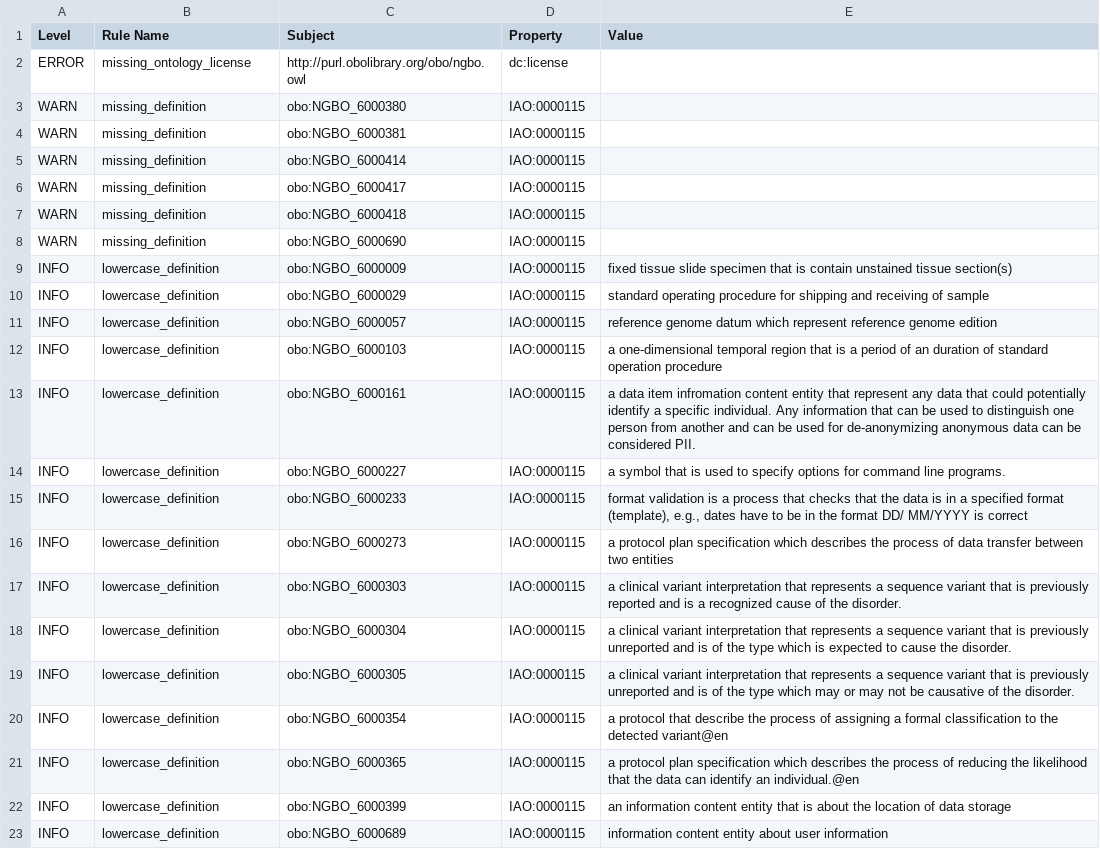
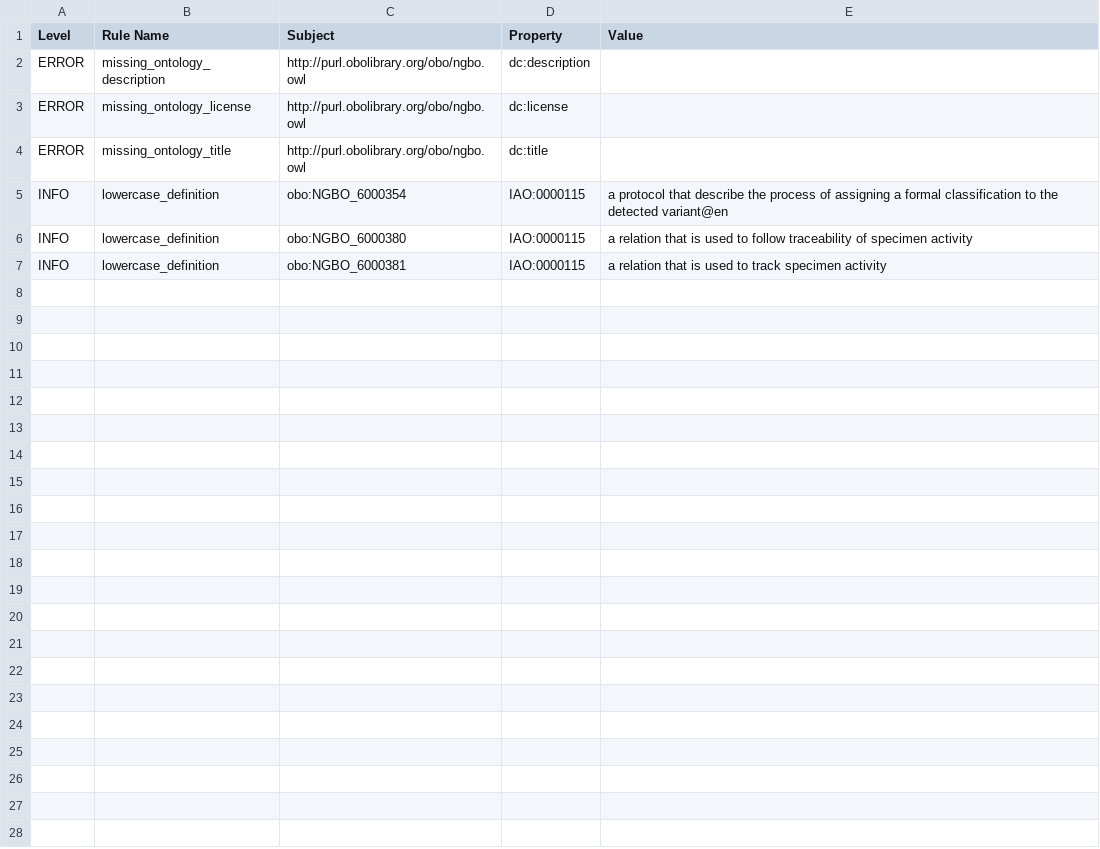
Before and after one commit to OBOFoundry/obo-nor.github.io, a TSV file: dashboard/ngbo/robot_report.tsv, drawn as a sheet.

```diff
--- a/dashboard/ngbo/robot_report.tsv
+++ b/dashboard/ngbo/robot_report.tsv
@@ -1,23 +1,7 @@
 Level	Rule Name	Subject	Property	Value
+ERROR	missing_ontology_description	http://purl.obolibrary.org/obo/ngbo.owl	dc:description	
 ERROR	missing_ontology_license	http://purl.obolibrary.org/obo/ngbo.owl	dc:license	
-WARN	missing_definition	obo:NGBO_6000380	IAO:0000115	
-WARN	missing_definition	obo:NGBO_6000381	IAO:0000115	
-WARN	missing_definition	obo:NGBO_6000414	IAO:0000115	
-WARN	missing_definition	obo:NGBO_6000417	IAO:0000115	
-WARN	missing_definition	obo:NGBO_6000418	IAO:0000115	
-WARN	missing_definition	obo:NGBO_6000690	IAO:0000115	
-INFO	lowercase_definition	obo:NGBO_6000009	IAO:0000115	fixed tissue slide specimen that is contain unstained tissue section(s)
-INFO	lowercase_definition	obo:NGBO_6000029	IAO:0000115	standard operating procedure for shipping and receiving of sample
-INFO	lowercase_definition	obo:NGBO_6000057	IAO:0000115	reference genome datum which represent reference genome edition
-INFO	lowercase_definition	obo:NGBO_6000103	IAO:0000115	a one-dimensional temporal region that is a period of an duration of standard operation procedure
-INFO	lowercase_definition	obo:NGBO_6000161	IAO:0000115	a data item infromation content entity that represent any data that could potentially identify a specific individual. Any information that can be used to distinguish one person from another and can be used for de-anonymizing anonymous data can be considered PII.
-INFO	lowercase_definition	obo:NGBO_6000227	IAO:0000115	a symbol that is used to specify options for command line programs.
-INFO	lowercase_definition	obo:NGBO_6000233	IAO:0000115	format validation is a process that checks that the data is in a specified format (template), e.g., dates have to be in the format DD/ MM/YYYY is correct
-INFO	lowercase_definition	obo:NGBO_6000273	IAO:0000115	a protocol plan specification which describes the process of data transfer between two entities
-INFO	lowercase_definition	obo:NGBO_6000303	IAO:0000115	a clinical variant interpretation that represents a sequence variant that is previously reported and is a recognized cause of the disorder.
-INFO	lowercase_definition	obo:NGBO_6000304	IAO:0000115	a clinical variant interpretation that represents a sequence variant that is previously unreported and is of the type which is expected to cause the disorder.
-INFO	lowercase_definition	obo:NGBO_6000305	IAO:0000115	a clinical variant interpretation that represents a sequence variant that is previously unreported and is of the type which may or may not be causative of the disorder.
+ERROR	missing_ontology_title	http://purl.obolibrary.org/obo/ngbo.owl	dc:title	
 INFO	lowercase_definition	obo:NGBO_6000354	IAO:0000115	a protocol that describe the process of assigning a formal classification to the detected variant@en
-INFO	lowercase_definition	obo:NGBO_6000365	IAO:0000115	a protocol plan specification which describes the process of  reducing the likelihood that the data can identify an individual.@en
-INFO	lowercase_definition	obo:NGBO_6000399	IAO:0000115	an information content entity that is about the location of data storage
-INFO	lowercase_definition	obo:NGBO_6000689	IAO:0000115	information content entity about user information
+INFO	lowercase_definition	obo:NGBO_6000380	IAO:0000115	a relation that is used to follow traceability of specimen activity
+INFO	lowercase_definition	obo:NGBO_6000381	IAO:0000115	a relation that is used to track specimen activity
```
Also changed, not shown: 22 other files.
